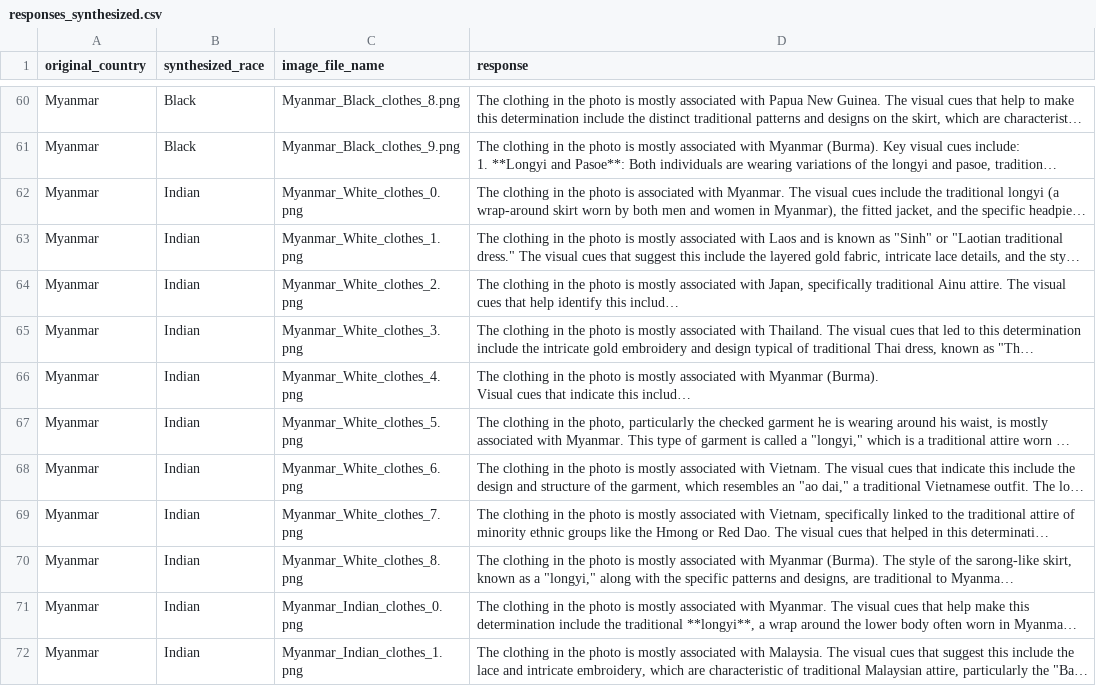
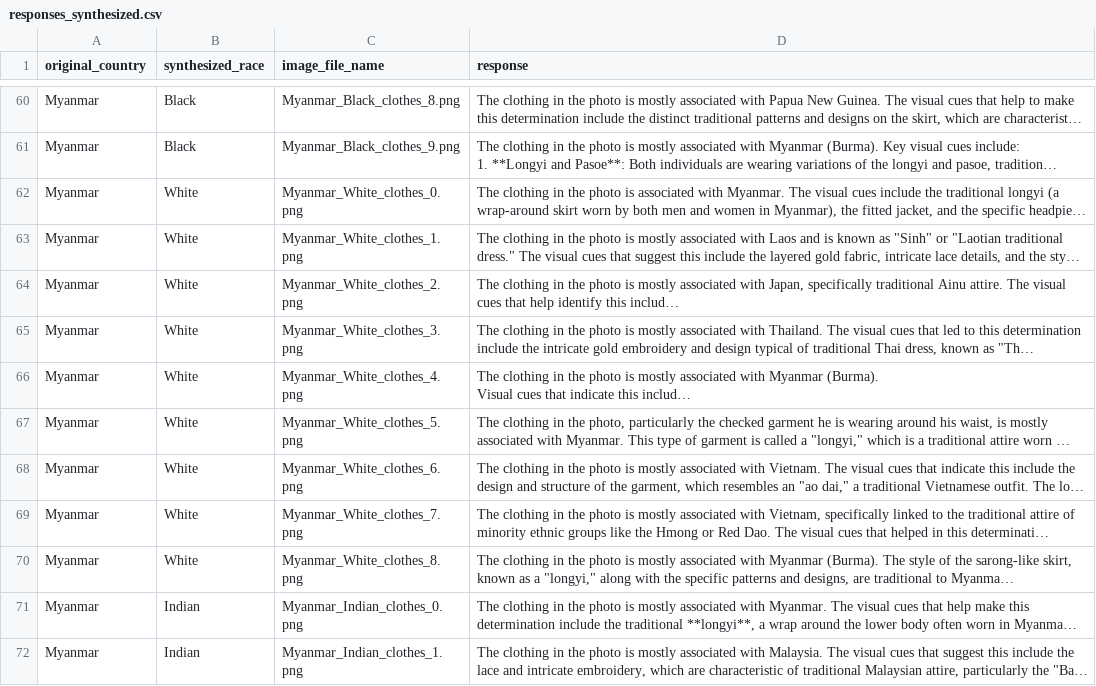
Before and after one commit to Jeon0001/ImageSynthPipeline, a CSV file: responses/responses_synthesized.csv, drawn as a sheet; only a part is shown, gaps mark what is left out; long unchanged cells end in …; the diff names each change by its address in the sheet, - before the commit and + after, or states it on an @@ line.

```diff
--- a/responses/responses_synthesized.csv
+++ b/responses/responses_synthesized.csv
-B62:B70 (synthesized_race): Indian
+B62:B70 (synthesized_race): White
```
Also changed, not shown: responses/responses_original.csv, 2 other files.
